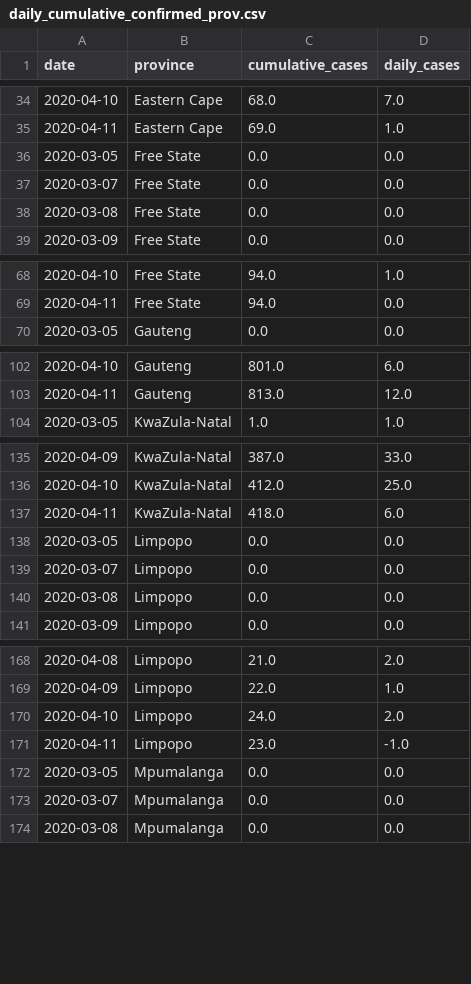
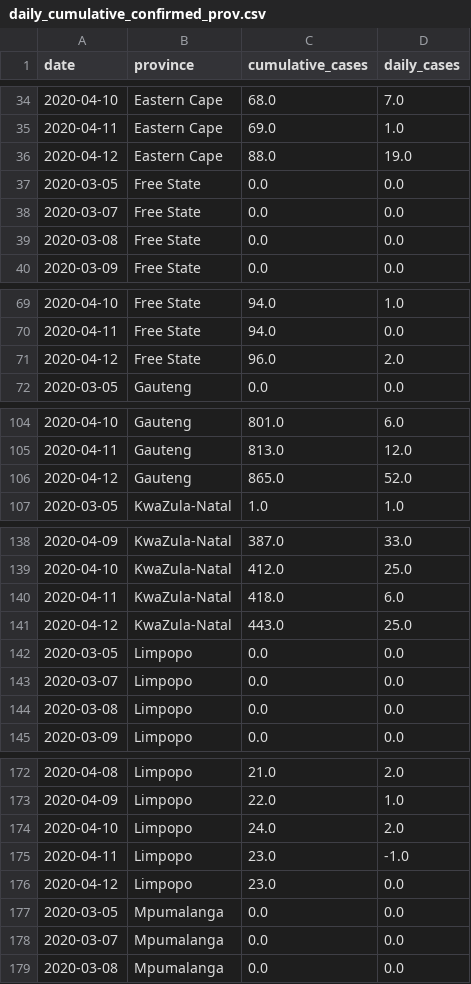
Before and after one commit to SimonRosen173/Covid19SAData, a CSV file: data/daily_cumulative_confirmed_prov.csv, drawn as a sheet; only a part is shown, gaps mark what is left out; the diff covers the shown part only; the diff names each change by its address in the sheet, - before the commit and + after, or states it on an @@ line.

Commit message:
Data updated. Stats summary under total cases title zero spaced

```diff
--- a/data/daily_cumulative_confirmed_prov.csv
+++ b/data/daily_cumulative_confirmed_prov.csv
+row 36: 2020-04-12 | Eastern Cape | 88.0 | 19.0
+row 71: 2020-04-12 | Free State | 96.0 | 2.0
+row 106: 2020-04-12 | Gauteng | 865.0 | 52.0
+row 141: 2020-04-12 | KwaZula-Natal | 443.0 | 25.0
+row 176: 2020-04-12 | Limpopo | 23.0 | 0.0
```
Also changed, not shown: 5 added rows elsewhere in this file, data/cumulative_tests_confirmed.csv, data/daily_cumulative_confirmed.csv, 23 other files.
